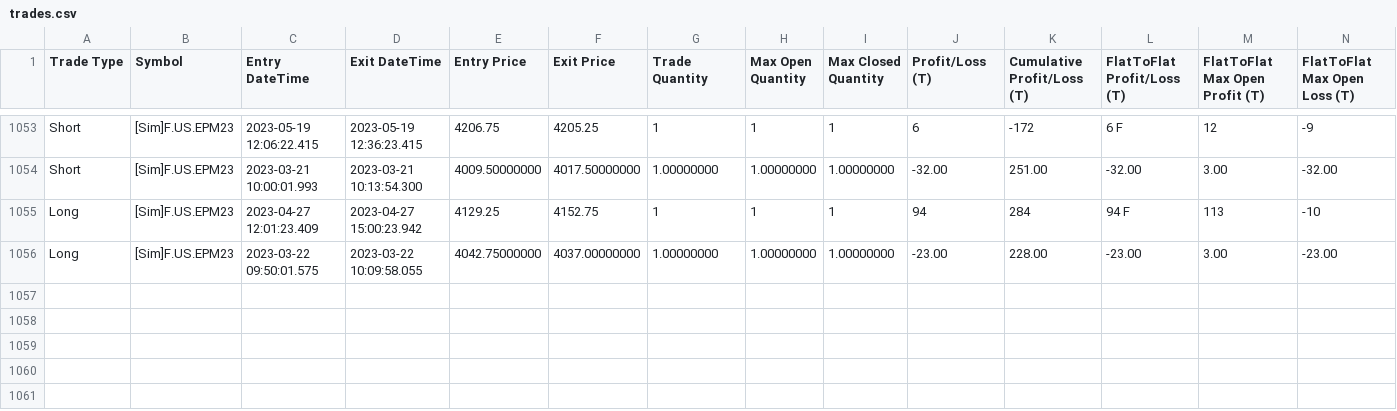
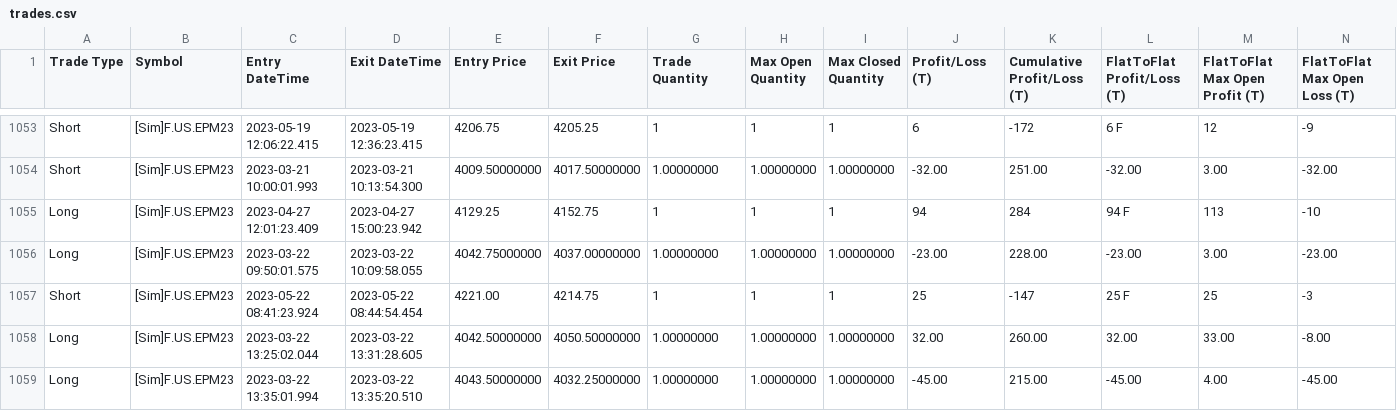
Before and after one commit to KL871987/Auto-Trading-WellenTektonik, a CSV file: data/trades.csv, drawn as a sheet; only a part is shown, gaps mark what is left out; rows hold the shown columns only; the diff names each change by its address in the sheet, - before the commit and + after, or states it on an @@ line.

Commit message:
auto: update WT trades mirror 2026-09-15 11:03:18

```diff
--- a/data/trades.csv
+++ b/data/trades.csv
+row 1057: Short | [Sim]F.US.EPM23 | 2023-05-22 08:41:23.924 | 2023-05-22 08:44:54.454 | 4221.00 | 4214.75 | 1 | 1 | 1 | 25 | -147 | 25 F | 25 | -3
+row 1058: Long | [Sim]F.US.EPM23 | 2023-03-22 13:25:02.044 | 2023-03-22 13:31:28.605 | 4042.50000000 | 4050.50000000 | 1.00000000 | 1.00000000 | 1.00000000 | 32.00 | 260.00 | 32.00 | 33.00 | -8.00
+row 1059: Long | [Sim]F.US.EPM23 | 2023-03-22 13:35:01.994 | 2023-03-22 13:35:20.510 | 4043.50000000 | 4032.25000000 | 1.00000000 | 1.00000000 | 1.00000000 | -45.00 | 215.00 | -45.00 | 4.00 | -45.00
```
